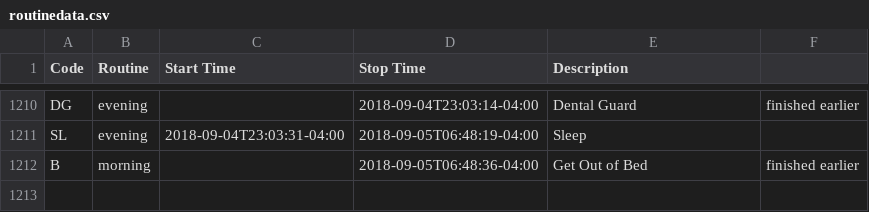
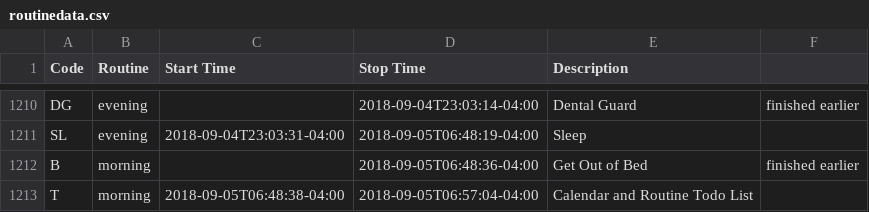
Before and after one commit to gmkarl/todo, a CSV file: Routine/routine/routinedata.csv, drawn as a sheet; only a part is shown, gaps mark what is left out.

Commit message:
2018-09-05 morning Calendar and Routine Todo List

```diff
--- a/Routine/routine/routinedata.csv
+++ b/Routine/routine/routinedata.csv
@@ -1212 +1212,2 @@ SL, evening, 2018-09-04T23:03:31-04:00, 2018-09-05T06:48:19-04:00, Sleep,
 B, morning, , 2018-09-05T06:48:36-04:00, Get Out of Bed, finished earlier
+T, morning, 2018-09-05T06:48:38-04:00, 2018-09-05T06:57:04-04:00, Calendar and Routine Todo List,
```
